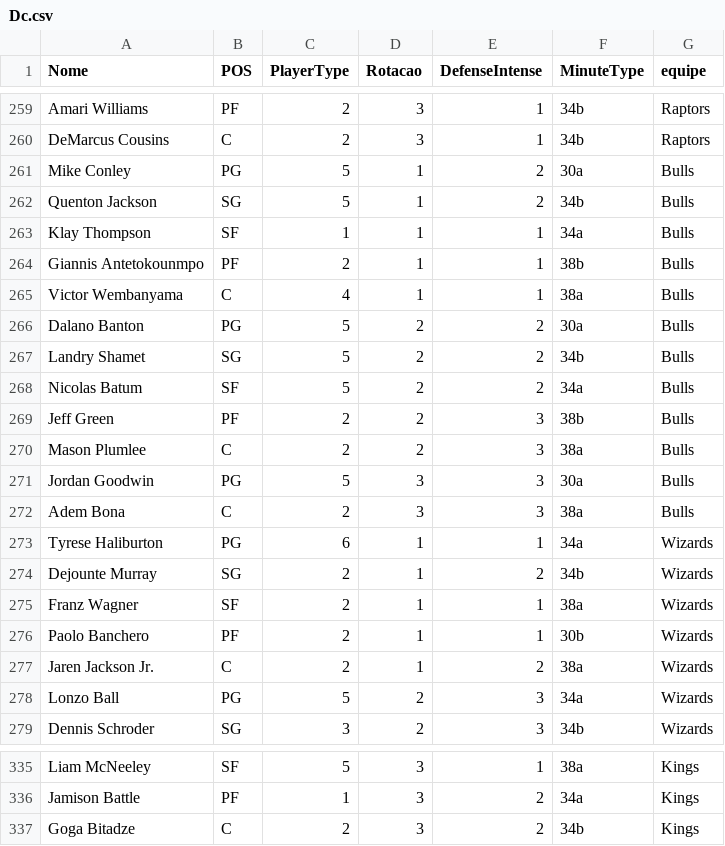
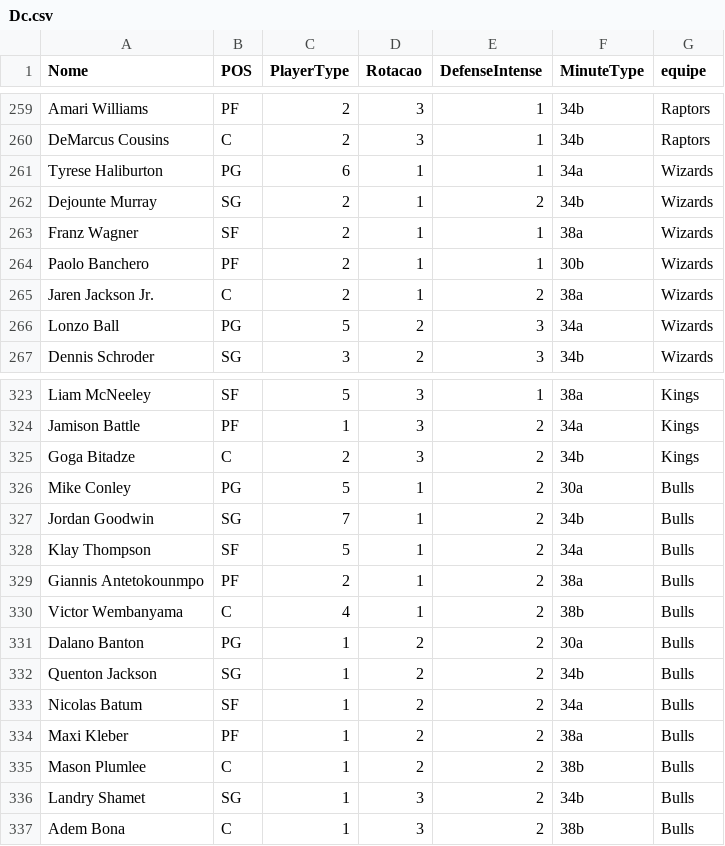
Before and after one commit to manriva-data/bratuganba, a CSV file: Dc.csv, drawn as a sheet; only a part is shown, gaps mark what is left out.

Commit message:
Atualiza Dc.csv para Bulls

```diff
--- a/Dc.csv
+++ b/Dc.csv
@@ -260,14 +260,2 @@ Amari Williams, PF, 2, 3, 1, 34b,Raptors
 DeMarcus Cousins, C, 2, 3, 1, 34b,Raptors
-Mike Conley, PG, 5, 1, 2, 30a,Bulls
-Quenton Jackson, SG, 5, 1, 2, 34b,Bulls
-Klay Thompson, SF, 1, 1, 1, 34a,Bulls
-Giannis Antetokounmpo, PF, 2, 1, 1, 38b,Bulls
-Victor Wembanyama, C, 4, 1, 1, 38a,Bulls
-Dalano Banton, PG, 5, 2, 2, 30a,Bulls
-Landry Shamet, SG, 5, 2, 2, 34b,Bulls
-Nicolas Batum, SF, 5, 2, 2, 34a,Bulls
-Jeff Green, PF, 2, 2, 3, 38b,Bulls
-Mason Plumlee, C, 2, 2, 3, 38a,Bulls
-Jordan Goodwin, PG, 5, 3, 3, 30a,Bulls
-Adem Bona, C, 2, 3, 3, 38a,Bulls
 Tyrese Haliburton, PG, 6, 1, 1, 34a,Wizards
@@ -337 +325,13 @@ Jamison Battle, PF, 1, 3, 2, 34a,Kings
 Goga Bitadze, C, 2, 3, 2, 34b,Kings
+Mike Conley, PG, 5, 1, 2, 30a,Bulls
+Jordan Goodwin, SG, 7, 1, 2, 34b,Bulls
+Klay Thompson, SF, 5, 1, 2, 34a,Bulls
+Giannis Antetokounmpo, PF, 2, 1, 2, 38a,Bulls
+Victor Wembanyama, C, 4, 1, 2, 38b,Bulls
+Dalano Banton, PG, 1, 2, 2, 30a,Bulls
+Quenton Jackson, SG, 1, 2, 2, 34b,Bulls
+Nicolas Batum, SF, 1, 2, 2, 34a,Bulls
+Maxi Kleber, PF, 1, 2, 2, 38a,Bulls
+Mason Plumlee, C, 1, 2, 2, 38b,Bulls
+Landry Shamet, SG, 1, 3, 2, 34b,Bulls
+Adem Bona, C, 1, 3, 2, 38b,Bulls
```
